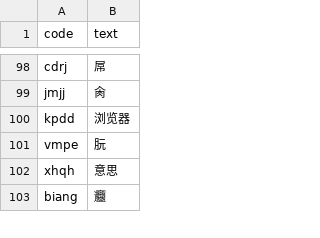
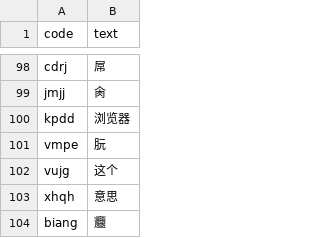
Before and after one commit to Sha1rholder/tiger-code-sha1, a TSV file: tiger_sha1_add.tsv, drawn as a sheet; only a part is shown, gaps mark what is left out; the diff names each change by its address in the sheet, - before the commit and + after, or states it on an @@ line.

```diff
--- a/tiger_sha1_add.tsv
+++ b/tiger_sha1_add.tsv
+row 102: vujg | 这个
```
Also changed, not shown: 1 other file.
